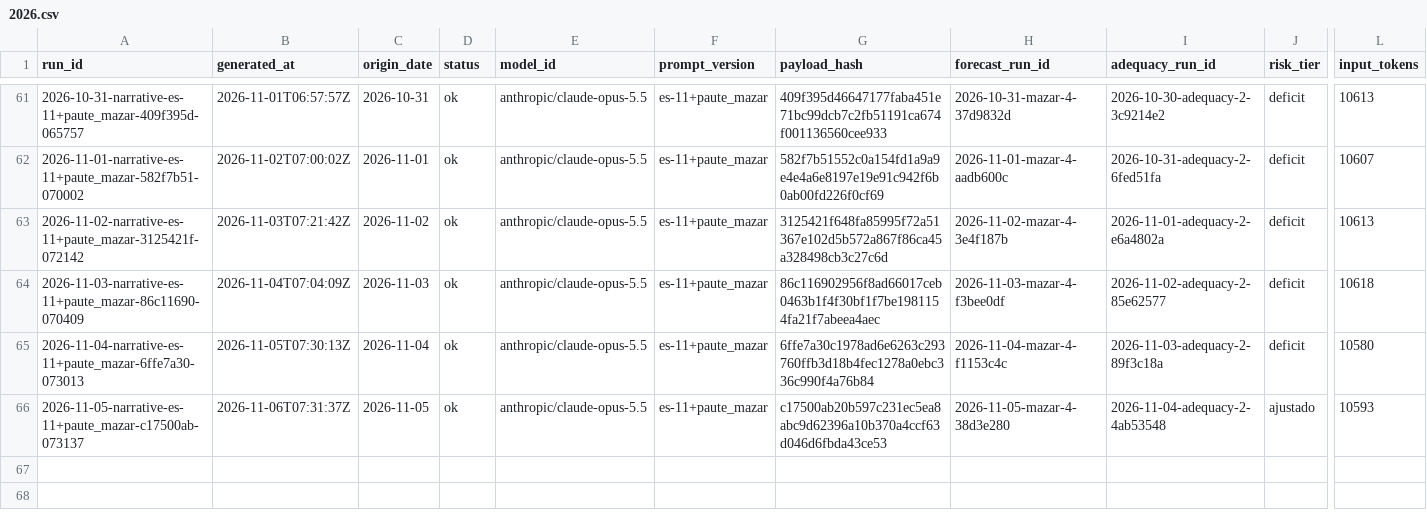
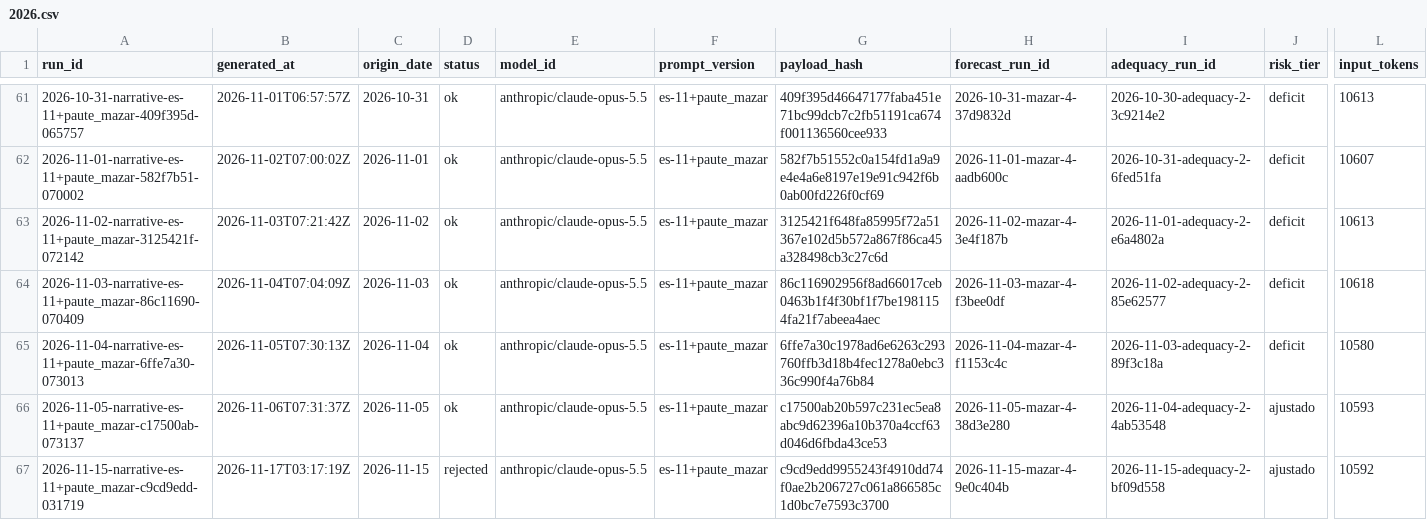
Before and after one commit to rengarcia/hydro-look, a CSV file: data/curated/narrative_snapshots/2026.csv, drawn as a sheet; only a part is shown, gaps mark what is left out; rows hold the shown columns only; the diff names each change by its address in the sheet, - before the commit and + after, or states it on an @@ line.

```diff
--- a/data/curated/narrative_snapshots/2026.csv
+++ b/data/curated/narrative_snapshots/2026.csv
+row 67: 2026-11-15-narrative-es-11+paute_mazar-c9cd9edd-031719 | 2026-11-17T03:17:19Z | 2026-11-15 | rejected | anthropic/claude-opus-5.5 | es-11+paute_mazar | c9cd9edd9955243f4910dd74f0ae2b206727c061a866585c1d0bc7e7593c3700 | 2026-11-15-mazar-4-9e0c404b | 2026-11-15-adequacy-2-bf09d558 | ajustado | 10592
```
